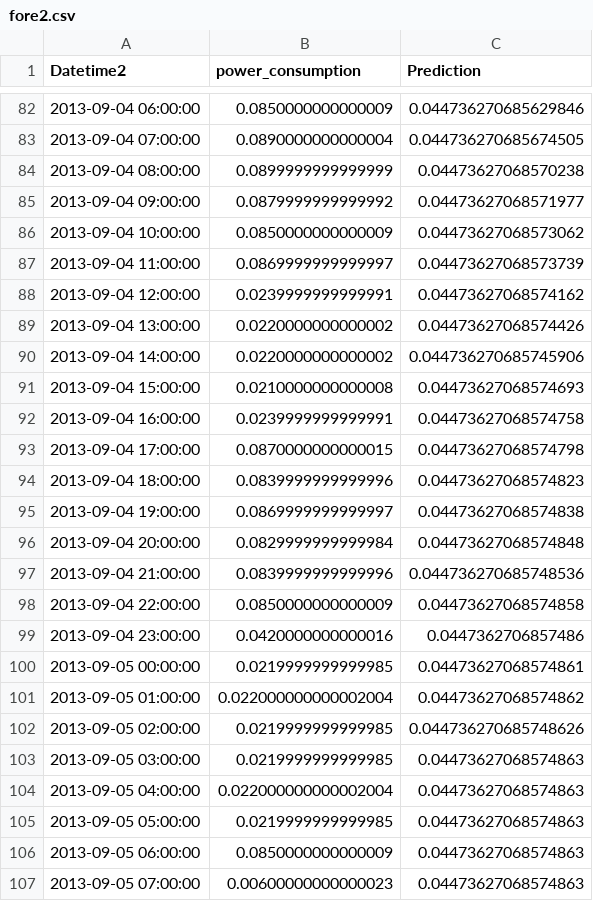
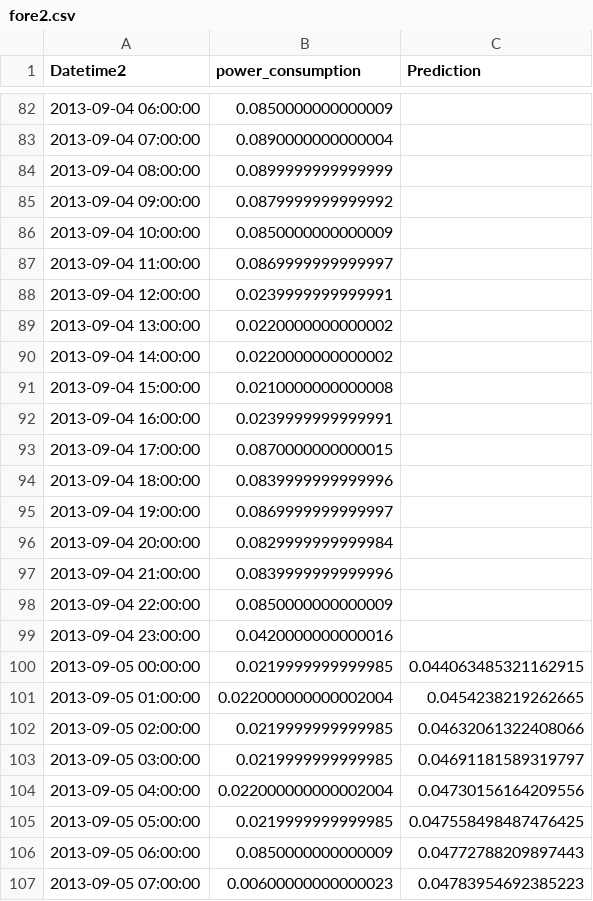
Before and after one commit to carvalhodj/tcc_bsi_ufrpe, a CSV file: software/fore2.csv, drawn as a sheet; only a part is shown, gaps mark what is left out; the diff covers the shown part only.

```diff
--- a/software/fore2.csv
+++ b/software/fore2.csv
@@ -82,26 +82,26 @@ Datetime2,power_consumption,Prediction
-2013-09-04 06:00:00,0.0850000000000009,0.044736270685629846
-2013-09-04 07:00:00,0.0890000000000004,0.044736270685674505
-2013-09-04 08:00:00,0.0899999999999999,0.04473627068570238
-2013-09-04 09:00:00,0.0879999999999992,0.04473627068571977
-2013-09-04 10:00:00,0.0850000000000009,0.04473627068573062
-2013-09-04 11:00:00,0.0869999999999997,0.04473627068573739
-2013-09-04 12:00:00,0.0239999999999991,0.04473627068574162
-2013-09-04 13:00:00,0.0220000000000002,0.04473627068574426
-2013-09-04 14:00:00,0.0220000000000002,0.044736270685745906
-2013-09-04 15:00:00,0.0210000000000008,0.04473627068574693
-2013-09-04 16:00:00,0.0239999999999991,0.04473627068574758
-2013-09-04 17:00:00,0.0870000000000015,0.04473627068574798
-2013-09-04 18:00:00,0.0839999999999996,0.04473627068574823
-2013-09-04 19:00:00,0.0869999999999997,0.04473627068574838
-2013-09-04 20:00:00,0.0829999999999984,0.04473627068574848
-2013-09-04 21:00:00,0.0839999999999996,0.044736270685748536
-2013-09-04 22:00:00,0.0850000000000009,0.04473627068574858
-2013-09-04 23:00:00,0.0420000000000016,0.0447362706857486
-2013-09-05 00:00:00,0.0219999999999985,0.04473627068574861
-2013-09-05 01:00:00,0.022000000000002004,0.04473627068574862
-2013-09-05 02:00:00,0.0219999999999985,0.044736270685748626
-2013-09-05 03:00:00,0.0219999999999985,0.04473627068574863
-2013-09-05 04:00:00,0.022000000000002004,0.04473627068574863
-2013-09-05 05:00:00,0.0219999999999985,0.04473627068574863
-2013-09-05 06:00:00,0.0850000000000009,0.04473627068574863
-2013-09-05 07:00:00,0.00600000000000023,0.04473627068574863
+2013-09-04 06:00:00,0.0850000000000009,
+2013-09-04 07:00:00,0.0890000000000004,
+2013-09-04 08:00:00,0.0899999999999999,
+2013-09-04 09:00:00,0.0879999999999992,
+2013-09-04 10:00:00,0.0850000000000009,
+2013-09-04 11:00:00,0.0869999999999997,
+2013-09-04 12:00:00,0.0239999999999991,
+2013-09-04 13:00:00,0.0220000000000002,
+2013-09-04 14:00:00,0.0220000000000002,
+2013-09-04 15:00:00,0.0210000000000008,
+2013-09-04 16:00:00,0.0239999999999991,
+2013-09-04 17:00:00,0.0870000000000015,
+2013-09-04 18:00:00,0.0839999999999996,
+2013-09-04 19:00:00,0.0869999999999997,
+2013-09-04 20:00:00,0.0829999999999984,
+2013-09-04 21:00:00,0.0839999999999996,
+2013-09-04 22:00:00,0.0850000000000009,
+2013-09-04 23:00:00,0.0420000000000016,
+2013-09-05 00:00:00,0.0219999999999985,0.044063485321162915
+2013-09-05 01:00:00,0.022000000000002004,0.0454238219262665
+2013-09-05 02:00:00,0.0219999999999985,0.04632061322408066
+2013-09-05 03:00:00,0.0219999999999985,0.04691181589319797
+2013-09-05 04:00:00,0.022000000000002004,0.04730156164209556
+2013-09-05 05:00:00,0.0219999999999985,0.047558498487476425
+2013-09-05 06:00:00,0.0850000000000009,0.04772788209897443
+2013-09-05 07:00:00,0.00600000000000023,0.04783954692385223
```
Also changed, not shown: 54 edited cells elsewhere in this file, software/fore.csv, 6 other files.
